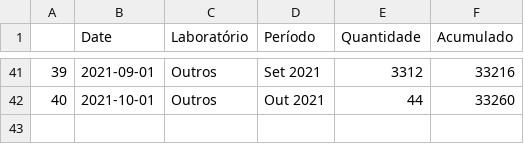
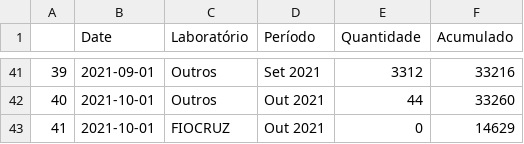
Before and after one commit to vanleiko/RedeGenomica, a CSV file: 2021-10-18/2021-10-18-dfGenomasLaboratorio.csv, drawn as a sheet; only a part is shown, gaps mark what is left out.

Commit message:
Add files via upload

```diff
--- a/2021-10-18/2021-10-18-dfGenomasLaboratorio.csv
+++ b/2021-10-18/2021-10-18-dfGenomasLaboratorio.csv
@@ -42 +42,2 @@
 40,2021-10-01,Outros,Out 2021,44,33260
+41,2021-10-01,FIOCRUZ,Out 2021,0,14629
```
